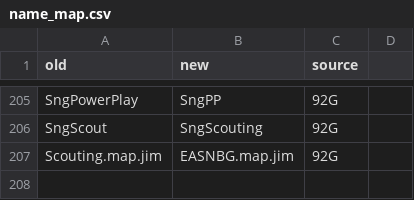
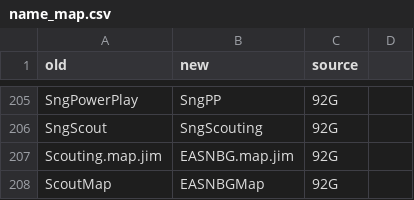
Before and after one commit to abdulahmad/NHLPA93Genesis, a CSV file: docs/history/name_map.csv, drawn as a sheet; only a part is shown, gaps mark what is left out; the diff names each change by its address in the sheet, - before the commit and + after, or states it on an @@ line.

```diff
--- a/docs/history/name_map.csv
+++ b/docs/history/name_map.csv
+row 208: ScoutMap | EASNBGMap | 92G
```
Also changed, not shown: 4 other files.
